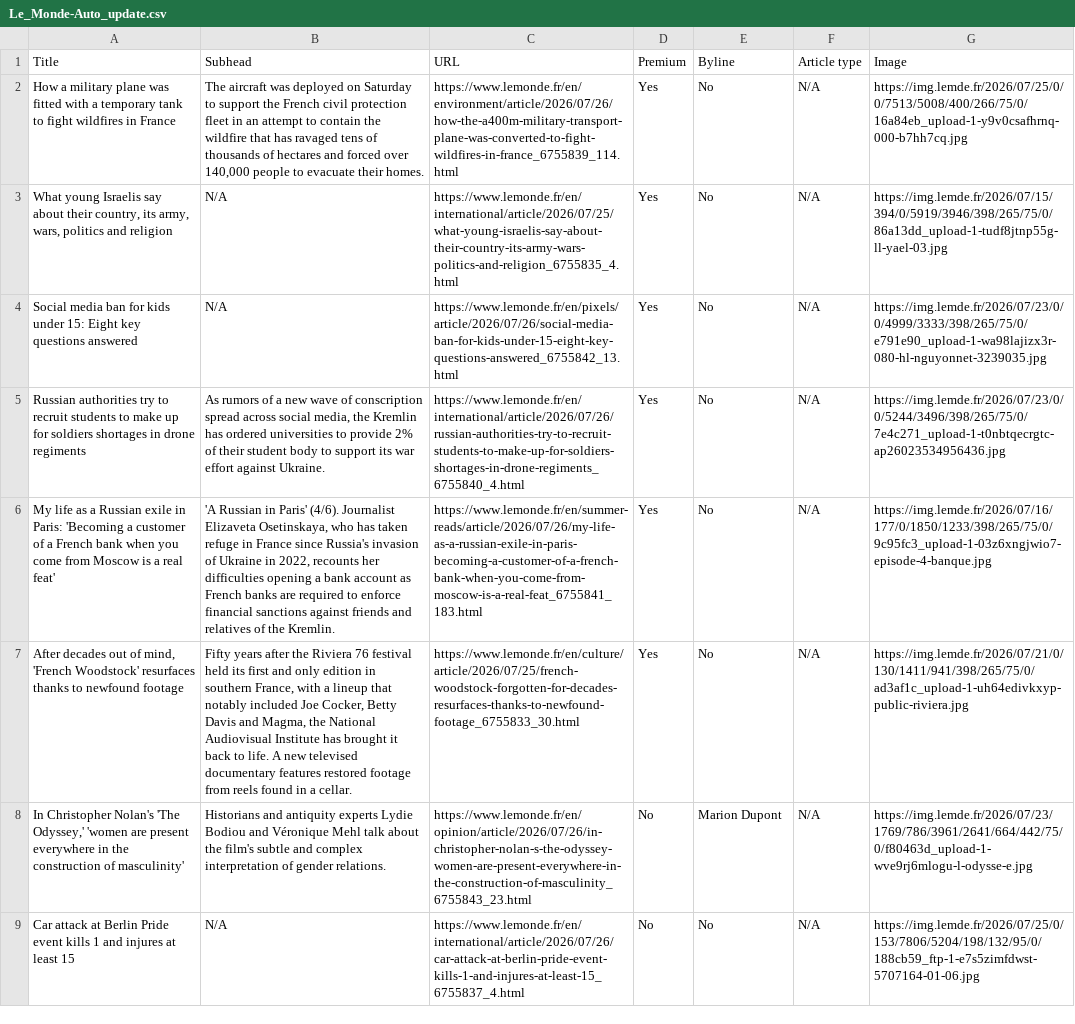
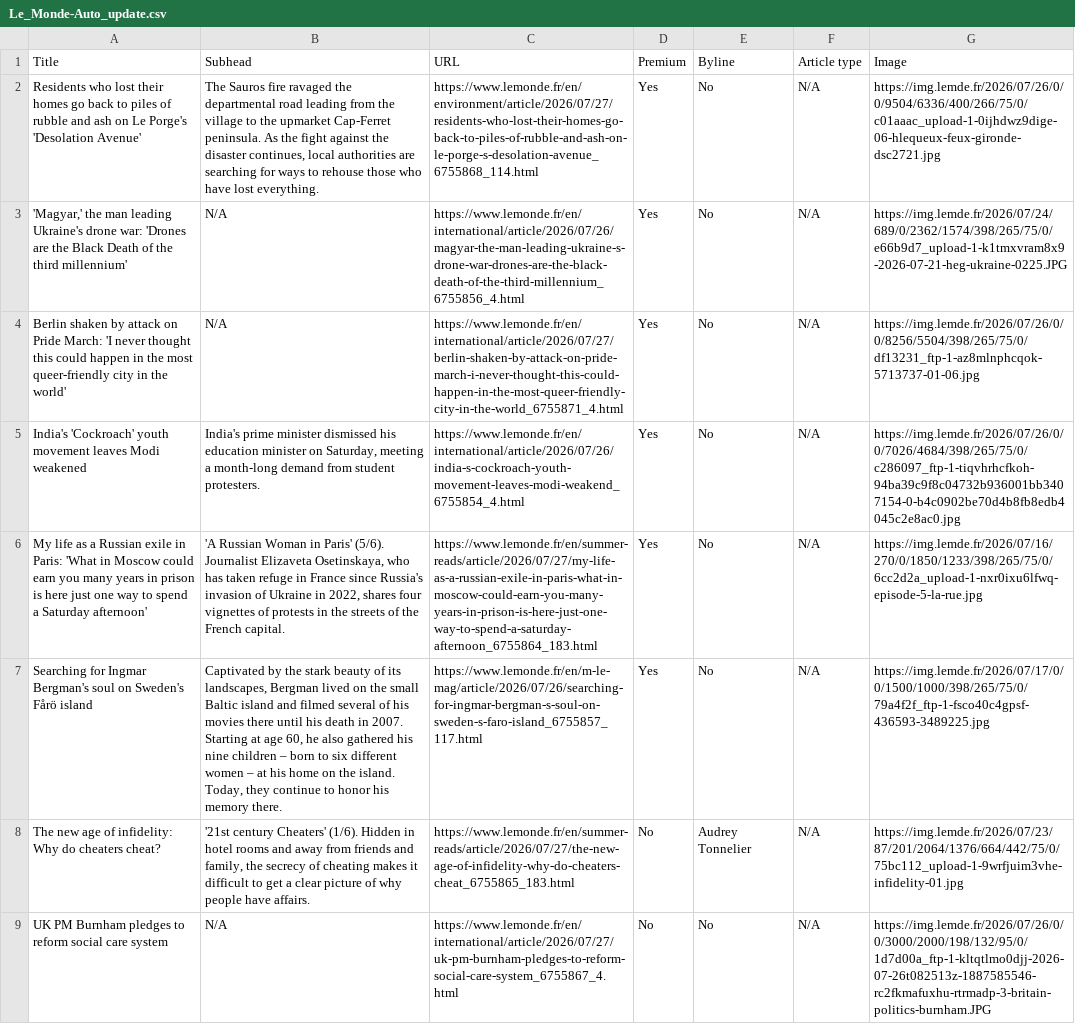
Before and after one commit to ChrisCaurla/07-homework-Le_Monde, a CSV file: Le_Monde-Auto_update.csv, drawn as a sheet; only a part is shown; the diff covers the shown part only; the diff names each change by its address in the sheet, - before the commit and + after, or states it on an @@ line.

```diff
--- a/Le_Monde-Auto_update.csv
+++ b/Le_Monde-Auto_update.csv
-A2 (Title): How a military plane was fitted with a temporary tank to fight wildfires in France
+A2 (Title): Residents who lost their homes go back to piles of rubble and ash on Le Porge's 'Desolation Avenue'
-B2 (Subhead): The aircraft was deployed on Saturday to support the French civil protection fleet in an attempt to contain the wildfire that has ravaged tens of thousands of hectares and forced over 140,000 people to evacuate their homes.
+B2 (Subhead): The Sauros fire ravaged the departmental road leading from the village to the upmarket Cap-Ferret peninsula. As the fight against the disaster continues, local authorities are searching for ways to rehouse those who have lost everything.
-C2 (URL): https://www.lemonde.fr/en/environment/article/2026/07/26/how-the-a400m-military-transport-plane-was-converted-to-fight-wildfires-in-france_6755839_114.html
+C2 (URL): https://www.lemonde.fr/en/environment/article/2026/07/27/residents-who-lost-their-homes-go-back-to-piles-of-rubble-and-ash-on-le-porge-s-desolation-avenue_6755868_114.html
-G2 (Image): https://img.lemde.fr/2026/07/25/0/0/7513/5008/400/266/75/0/16a84eb_upload-1-y9v0csafhrnq-000-b7hh7cq.jpg
+G2 (Image): https://img.lemde.fr/2026/07/26/0/0/9504/6336/400/266/75/0/c01aaac_upload-1-0ijhdwz9dige-06-hlequeux-feux-gironde-dsc2721.jpg
-A3 (Title): What young Israelis say about their country, its army, wars, politics and religion
+A3 (Title): 'Magyar,' the man leading Ukraine's drone war: 'Drones are the Black Death of the third millennium'
-C3 (URL): https://www.lemonde.fr/en/international/article/2026/07/25/what-young-israelis-say-about-their-country-its-army-wars-politics-and-religion_6755835_4.html
+C3 (URL): https://www.lemonde.fr/en/international/article/2026/07/26/magyar-the-man-leading-ukraine-s-drone-war-drones-are-the-black-death-of-the-third-millennium_6755856_4.html
-G3 (Image): https://img.lemde.fr/2026/07/15/394/0/5919/3946/398/265/75/0/86a13dd_upload-1-tudf8jtnp55g-ll-yael-03.jpg
+G3 (Image): https://img.lemde.fr/2026/07/24/689/0/2362/1574/398/265/75/0/e66b9d7_upload-1-k1tmxvram8x9-2026-07-21-heg-ukraine-0225.JPG
-A4 (Title): Social media ban for kids under 15: Eight key questions answered
+A4 (Title): Berlin shaken by attack on Pride March: 'I never thought this could happen in the most queer-friendly city in the world'
-C4 (URL): https://www.lemonde.fr/en/pixels/article/2026/07/26/social-media-ban-for-kids-under-15-eight-key-questions-answered_6755842_13.html
+C4 (URL): https://www.lemonde.fr/en/international/article/2026/07/27/berlin-shaken-by-attack-on-pride-march-i-never-thought-this-could-happen-in-the-most-queer-friendly-city-in-the-world_6755871_4.html
-G4 (Image): https://img.lemde.fr/2026/07/23/0/0/4999/3333/398/265/75/0/e791e90_upload-1-wa98lajizx3r-080-hl-nguyonnet-3239035.jpg
+G4 (Image): https://img.lemde.fr/2026/07/26/0/0/8256/5504/398/265/75/0/df13231_ftp-1-az8mlnphcqok-5713737-01-06.jpg
-A5 (Title): Russian authorities try to recruit students to make up for soldiers shortages in drone regiments
+A5 (Title): India's 'Cockroach' youth movement leaves Modi weakened
-B5 (Subhead): As rumors of a new wave of conscription spread across social media, the Kremlin has ordered universities to provide 2% of their student body to support its war effort against Ukraine.
+B5 (Subhead): India's prime minister dismissed his education minister on Saturday, meeting a month-long demand from student protesters.
-C5 (URL): https://www.lemonde.fr/en/international/article/2026/07/26/russian-authorities-try-to-recruit-students-to-make-up-for-soldiers-shortages-in-drone-regiments_6755840_4.html
+C5 (URL): https://www.lemonde.fr/en/international/article/2026/07/26/india-s-cockroach-youth-movement-leaves-modi-weakend_6755854_4.html
-G5 (Image): https://img.lemde.fr/2026/07/23/0/0/5244/3496/398/265/75/0/7e4c271_upload-1-t0nbtqecrgtc-ap26023534956436.jpg
+G5 (Image): https://img.lemde.fr/2026/07/26/0/0/7026/4684/398/265/75/0/c286097_ftp-1-tiqvhrhcfkoh-94ba39c9f8c04732b936001bb3407154-0-b4c0902be70d4b8fb8edb4045c2e8ac0.jpg
-A6 (Title): …in Paris: 'Becoming a customer of a French bank when you come from Moscow is a real feat'
+A6 (Title): …in Paris: 'What in Moscow could earn you many years in prison is here just one way to spend a Saturday afternoon'
-B6 (Subhead): 'A Russian in Paris' (4/6). Journalist Elizaveta Osetinskaya, who has taken refuge in France since Russia's invasion of Ukraine in 2022, recounts her difficulties opening a bank account as French banks are required to enforce financial sanctions against friends and relatives of the Kremlin.
+B6 (Subhead): 'A Russian Woman in Paris' (5/6). Journalist Elizaveta Osetinskaya, who has taken refuge in France since Russia's invasion of Ukraine in 2022, shares four vignettes of protests in the streets of the French capital.
-C6 (URL): https://www.lemonde.fr/en/summer-reads/article/2026/07/26/my-life-as-a-russian-exile-in-paris-becoming-a-customer-of-a-french-bank-when-you-come-from-moscow-is-a-real-feat_6755841_183.html
+C6 (URL): https://www.lemonde.fr/en/summer-reads/article/2026/07/27/my-life-as-a-russian-exile-in-paris-what-in-moscow-could-earn-you-many-years-in-prison-is-here-just-one-way-to-spend-a-saturday-afternoon_6755864_183.html
-G6 (Image): https://img.lemde.fr/2026/07/16/177/0/1850/1233/398/265/75/0/9c95fc3_upload-1-03z6xngjwio7-episode-4-banque.jpg
+G6 (Image): https://img.lemde.fr/2026/07/16/270/0/1850/1233/398/265/75/0/6cc2d2a_upload-1-nxr0ixu6lfwq-episode-5-la-rue.jpg
-A7 (Title): After decades out of mind, 'French Woodstock' resurfaces thanks to newfound footage
+A7 (Title): Searching for Ingmar Bergman's soul on Sweden's Fårö island
-B7 (Subhead): Fifty years after the Riviera 76 festival held its first and only edition in southern France, with a lineup that notably included Joe Cocker, Betty Davis and Magma, the National Audiovisual Institute has brought it back to life. A new televised documentary features restored footage from reels found in a cellar.
+B7 (Subhead): Captivated by the stark beauty of its landscapes, Bergman lived on the small Baltic island and filmed several of his movies there until his death in 2007. Starting at age 60, he also gathered his nine children – born to six different women – at his home on the island. Today, they continue to honor his memory there.
-C7 (URL): https://www.lemonde.fr/en/culture/article/2026/07/25/french-woodstock-forgotten-for-decades-resurfaces-thanks-to-newfound-footage_6755833_30.html
+C7 (URL): https://www.lemonde.fr/en/m-le-mag/article/2026/07/26/searching-for-ingmar-bergman-s-soul-on-sweden-s-faro-island_6755857_117.html
-G7 (Image): https://img.lemde.fr/2026/07/21/0/130/1411/941/398/265/75/0/ad3af1c_upload-1-uh64edivkxyp-public-riviera.jpg
+G7 (Image): https://img.lemde.fr/2026/07/17/0/0/1500/1000/398/265/75/0/79a4f2f_ftp-1-fsco40c4gpsf-436593-3489225.jpg
-A8 (Title): In Christopher Nolan's 'The Odyssey,' 'women are present everywhere in the construction of masculinity'
+A8 (Title): The new age of infidelity: Why do cheaters cheat?
-B8 (Subhead): Historians and antiquity experts Lydie Bodiou and Véronique Mehl talk about the film's subtle and complex interpretation of gender relations.
+B8 (Subhead): '21st century Cheaters' (1/6). Hidden in hotel rooms and away from friends and family, the secrecy of cheating makes it difficult to get a clear picture of why people have affairs.
-C8 (URL): https://www.lemonde.fr/en/opinion/article/2026/07/26/in-christopher-nolan-s-the-odyssey-women-are-present-everywhere-in-the-construction-of-masculinity_6755843_23.html
+C8 (URL): https://www.lemonde.fr/en/summer-reads/article/2026/07/27/the-new-age-of-infidelity-why-do-cheaters-cheat_6755865_183.html
-E8 (Byline): Marion Dupont
+E8 (Byline): Audrey Tonnelier
-G8 (Image): https://img.lemde.fr/2026/07/23/1769/786/3961/2641/664/442/75/0/f80463d_upload-1-wve9rj6mlogu-l-odysse-e.jpg
+G8 (Image): https://img.lemde.fr/2026/07/23/87/201/2064/1376/664/442/75/0/75bc112_upload-1-9wrfjuim3vhe-infidelity-01.jpg
-A9 (Title): Car attack at Berlin Pride event kills 1 and injures at least 15
+A9 (Title): UK PM Burnham pledges to reform social care system
-C9 (URL): https://www.lemonde.fr/en/international/article/2026/07/26/car-attack-at-berlin-pride-event-kills-1-and-injures-at-least-15_6755837_4.html
+C9 (URL): https://www.lemonde.fr/en/international/article/2026/07/27/uk-pm-burnham-pledges-to-reform-social-care-system_6755867_4.html
-G9 (Image): https://img.lemde.fr/2026/07/25/0/153/7806/5204/198/132/95/0/188cb59_ftp-1-e7s5zimfdwst-5707164-01-06.jpg
+G9 (Image): https://img.lemde.fr/2026/07/26/0/0/3000/2000/198/132/95/0/1d7d00a_ftp-1-kltqtlmo0djj-2026-07-26t082513z-1887585546-rc2fkmafuxhu-rtrmadp-3-britain-politics-burnham.JPG
```
Also changed, not shown: 2 added rows, 4 removed rows and 28 edited cells elsewhere in this file.
